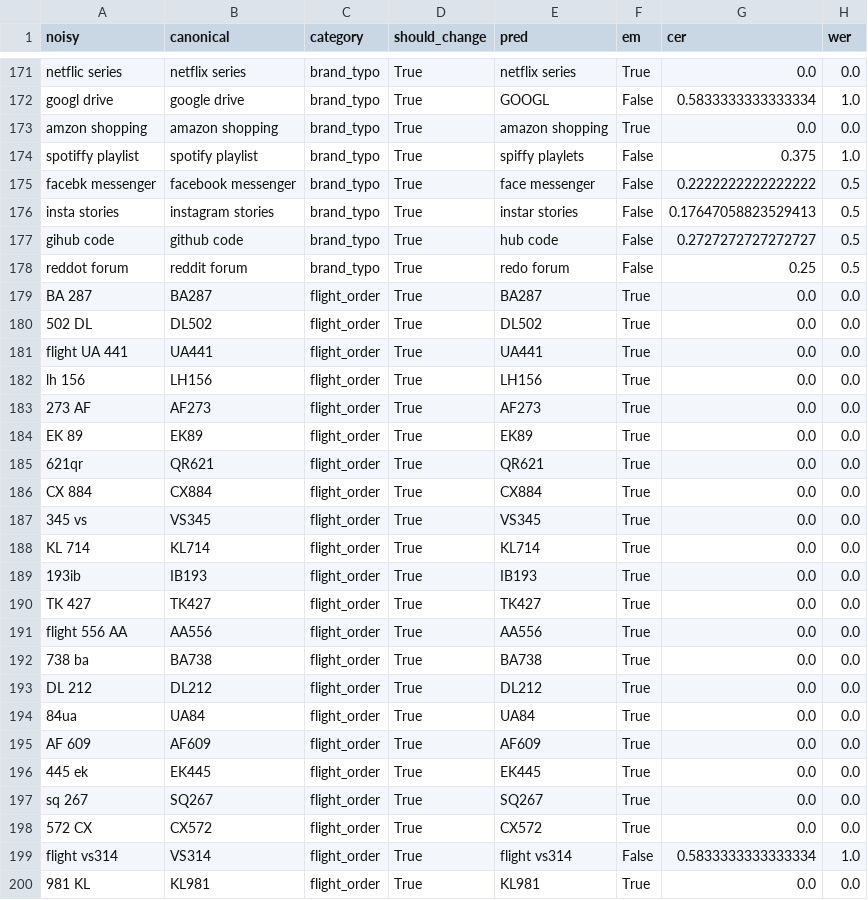
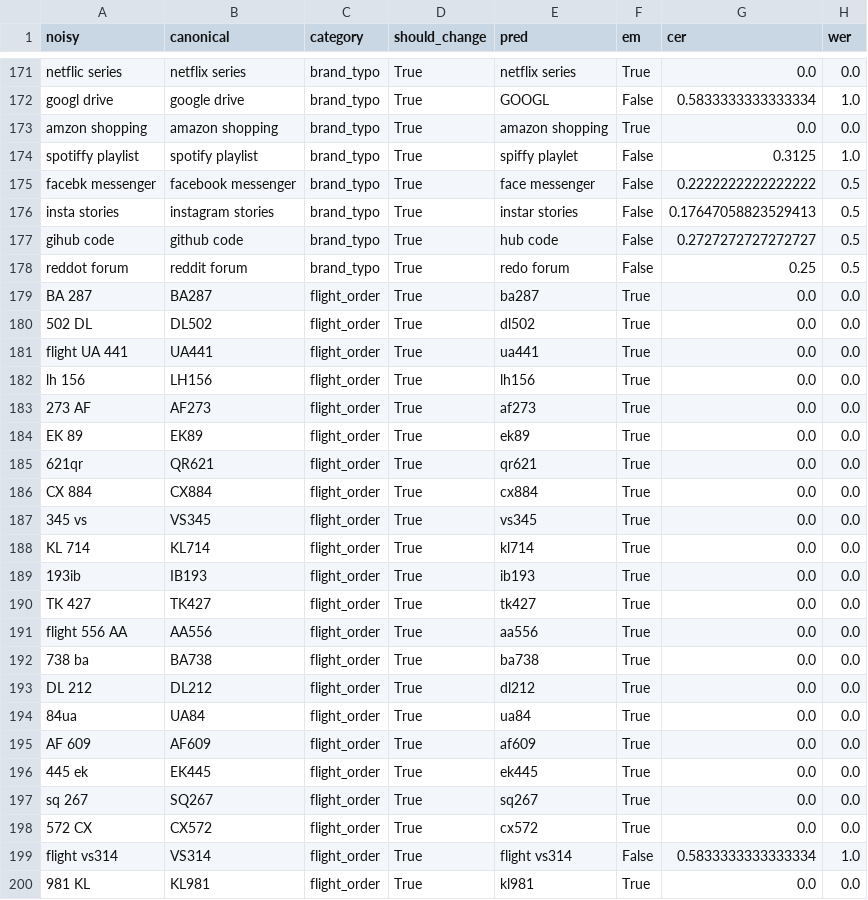
Before and after one commit to mozilla/intent, a CSV file: query_norm_streamlit/results.csv, drawn as a sheet; only a part is shown, gaps mark what is left out; the diff covers the shown part only.

Commit message:
Query norm updates

```diff
--- a/query_norm_streamlit/results.csv
+++ b/query_norm_streamlit/results.csv
@@ -173,3 +173,3 @@ googl drive,google drive,brand_typo,True,GOOGL,False,0.5833333333333334,1.0
 amzon shopping,amazon shopping,brand_typo,True,amazon shopping,True,0.0,0.0
-spotiffy playlist,spotify playlist,brand_typo,True,spiffy playlets,False,0.375,1.0
+spotiffy playlist,spotify playlist,brand_typo,True,spiffy playlet,False,0.3125,1.0
 facebk messenger,facebook messenger,brand_typo,True,face messenger,False,0.2222222222222222,0.5
@@ -178,23 +178,23 @@ gihub code,github code,brand_typo,True,hub code,False,0.2727272727272727,0.5
 reddot forum,reddit forum,brand_typo,True,redo forum,False,0.25,0.5
-BA 287,BA287,flight_order,True,BA287,True,0.0,0.0
-502 DL,DL502,flight_order,True,DL502,True,0.0,0.0
-flight UA 441,UA441,flight_order,True,UA441,True,0.0,0.0
-lh 156,LH156,flight_order,True,LH156,True,0.0,0.0
-273 AF,AF273,flight_order,True,AF273,True,0.0,0.0
-EK  89,EK89,flight_order,True,EK89,True,0.0,0.0
-621qr,QR621,flight_order,True,QR621,True,0.0,0.0
-CX 884,CX884,flight_order,True,CX884,True,0.0,0.0
-345 vs,VS345,flight_order,True,VS345,True,0.0,0.0
-KL 714,KL714,flight_order,True,KL714,True,0.0,0.0
-193ib,IB193,flight_order,True,IB193,True,0.0,0.0
-TK 427,TK427,flight_order,True,TK427,True,0.0,0.0
-flight 556 AA,AA556,flight_order,True,AA556,True,0.0,0.0
-738 ba,BA738,flight_order,True,BA738,True,0.0,0.0
-DL 212,DL212,flight_order,True,DL212,True,0.0,0.0
-84ua,UA84,flight_order,True,UA84,True,0.0,0.0
-AF  609,AF609,flight_order,True,AF609,True,0.0,0.0
-445 ek,EK445,flight_order,True,EK445,True,0.0,0.0
-sq 267,SQ267,flight_order,True,SQ267,True,0.0,0.0
-572 CX,CX572,flight_order,True,CX572,True,0.0,0.0
+BA 287,BA287,flight_order,True,ba287,True,0.0,0.0
+502 DL,DL502,flight_order,True,dl502,True,0.0,0.0
+flight UA 441,UA441,flight_order,True,ua441,True,0.0,0.0
+lh 156,LH156,flight_order,True,lh156,True,0.0,0.0
+273 AF,AF273,flight_order,True,af273,True,0.0,0.0
+EK  89,EK89,flight_order,True,ek89,True,0.0,0.0
+621qr,QR621,flight_order,True,qr621,True,0.0,0.0
+CX 884,CX884,flight_order,True,cx884,True,0.0,0.0
+345 vs,VS345,flight_order,True,vs345,True,0.0,0.0
+KL 714,KL714,flight_order,True,kl714,True,0.0,0.0
+193ib,IB193,flight_order,True,ib193,True,0.0,0.0
+TK 427,TK427,flight_order,True,tk427,True,0.0,0.0
+flight 556 AA,AA556,flight_order,True,aa556,True,0.0,0.0
+738 ba,BA738,flight_order,True,ba738,True,0.0,0.0
+DL 212,DL212,flight_order,True,dl212,True,0.0,0.0
+84ua,UA84,flight_order,True,ua84,True,0.0,0.0
+AF  609,AF609,flight_order,True,af609,True,0.0,0.0
+445 ek,EK445,flight_order,True,ek445,True,0.0,0.0
+sq 267,SQ267,flight_order,True,sq267,True,0.0,0.0
+572 CX,CX572,flight_order,True,cx572,True,0.0,0.0
 flight vs314,VS314,flight_order,True,flight vs314,False,0.5833333333333334,1.0
-981 KL,KL981,flight_order,True,KL981,True,0.0,0.0
+981 KL,KL981,flight_order,True,kl981,True,0.0,0.0
```
Also changed, not shown: 11 edited cells elsewhere in this file, 2 other files.
